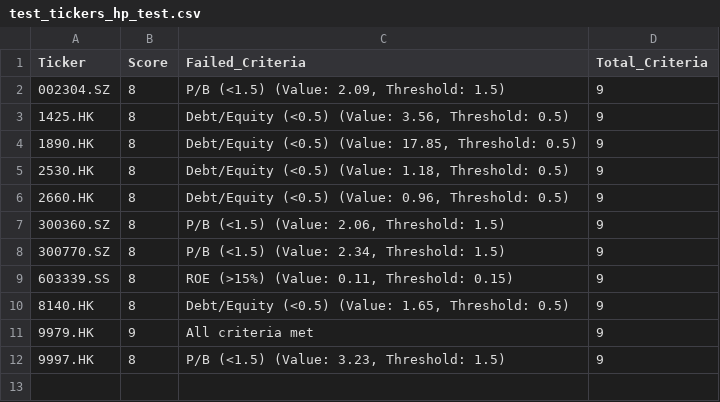
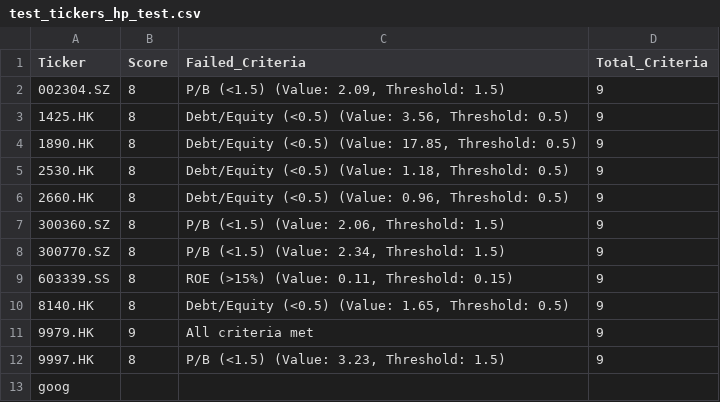
Before and after one commit to simgsr/YFinance, a CSV file: test_tickers_hp_test.csv, drawn as a sheet; the diff names each change by its address in the sheet, - before the commit and + after, or states it on an @@ line.

```diff
--- a/test_tickers_hp_test.csv
+++ b/test_tickers_hp_test.csv
+row 13: goog
```
Also changed, not shown: 49 other files.
